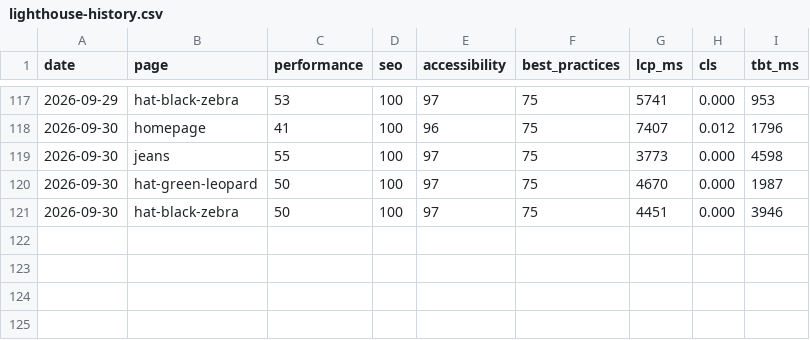
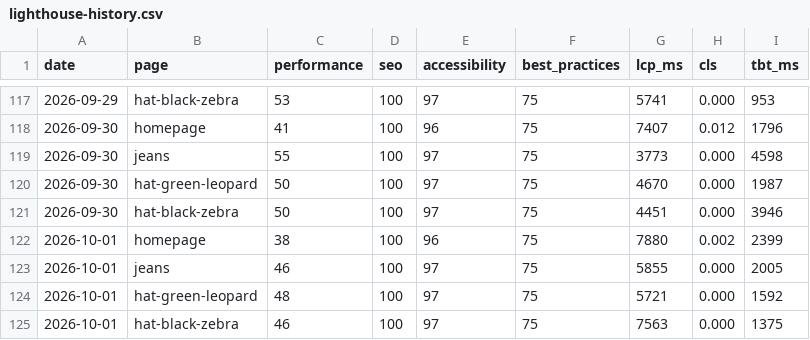
Before and after one commit to koyesHassan/Rabiun-QA, a CSV file: data/lighthouse-history.csv, drawn as a sheet; only a part is shown, gaps mark what is left out; the diff names each change by its address in the sheet, - before the commit and + after, or states it on an @@ line.

```diff
--- a/data/lighthouse-history.csv
+++ b/data/lighthouse-history.csv
+row 122: 2026-10-01 | homepage | 38 | 100 | 96 | 75 | 7880 | 0.002 | 2399
+row 123: 2026-10-01 | jeans | 46 | 100 | 97 | 75 | 5855 | 0.000 | 2005
+row 124: 2026-10-01 | hat-green-leopard | 48 | 100 | 97 | 75 | 5721 | 0.000 | 1592
+row 125: 2026-10-01 | hat-black-zebra | 46 | 100 | 97 | 75 | 7563 | 0.000 | 1375
```
Also changed, not shown: data/run-history.csv, data/tracking-history.csv, 5 other files.
